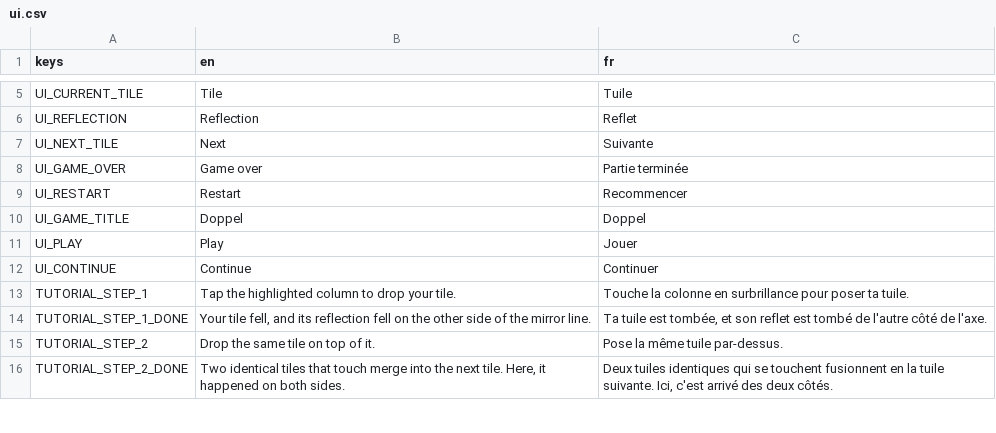
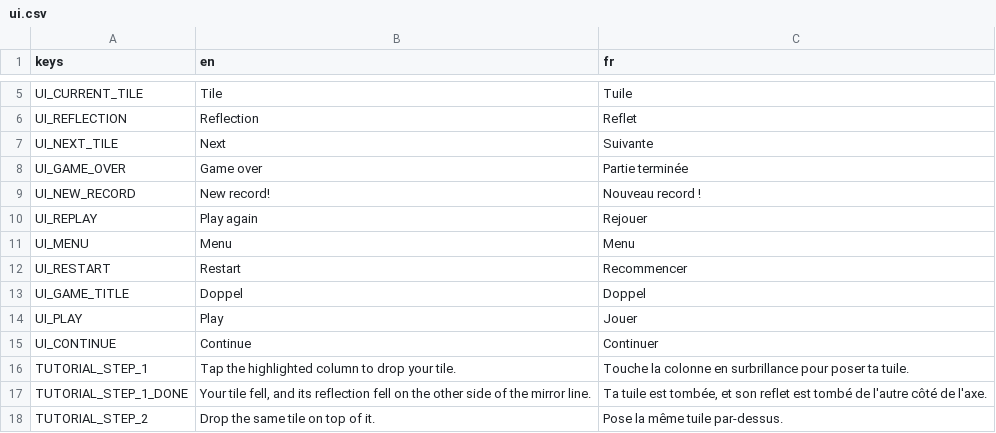
Before and after one commit to bpinto03/Doppel, a CSV file: assets/translations/ui.csv, drawn as a sheet; only a part is shown, gaps mark what is left out; the shorter side is filled out with more unchanged rows.

Commit message:
feat: show a game over screen with play again and menu
The game over overlay replaces the HUD label: score, record, highest
tile, a "New record!" line when the game beat the record held before
it (never for a first record of 0), Play again in one tap, and Menu.
The record before the game is saved with the game in progress, so a
resumed game still knows. A hidden slot waits for coins (3.2) and the
rewarded ad (phase 4). Back from the game over screen shows home.

```diff
--- a/assets/translations/ui.csv
+++ b/assets/translations/ui.csv
@@ -8,2 +8,5 @@ UI_NEXT_TILE,Next,Suivante
 UI_GAME_OVER,Game over,Partie terminée
+UI_NEW_RECORD,New record!,Nouveau record !
+UI_REPLAY,Play again,Rejouer
+UI_MENU,Menu,Menu
 UI_RESTART,Restart,Recommencer
```
Also changed, not shown: 18 other files.
